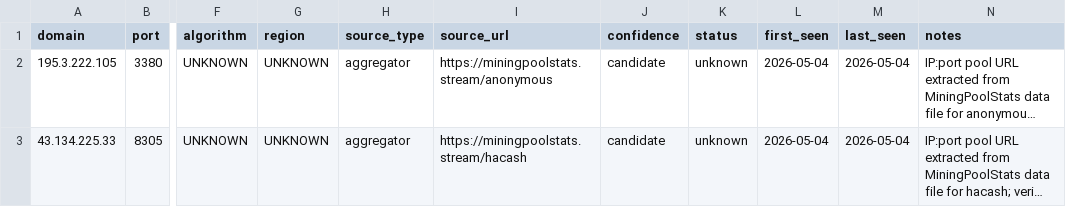
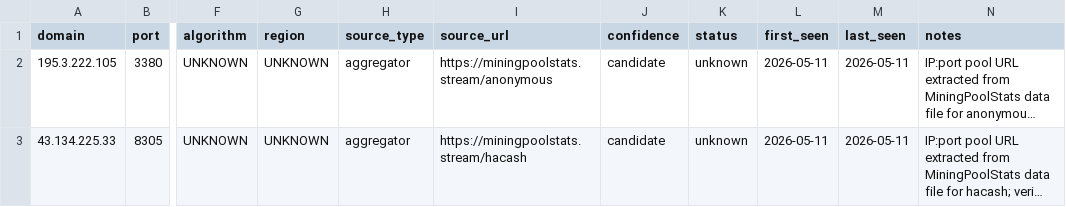
Before and after one commit to AdamYoung71/mining-pool-domain-intel, a CSV file: data/ip_pool_endpoint_candidates.csv, drawn as a sheet; only a part is shown, gaps mark what is left out; long unchanged cells end in …; the diff names each change by its address in the sheet, - before the commit and + after, or states it on an @@ line.

```diff
--- a/data/ip_pool_endpoint_candidates.csv
+++ b/data/ip_pool_endpoint_candidates.csv
-L2:L3 (first_seen): 2026-05-04
+L2:L3 (first_seen): 2026-05-11
-M2:M3 (last_seen): 2026-05-04
+M2:M3 (last_seen): 2026-05-11
```
Also changed, not shown: data/blockchain_node_candidates.csv, data/discovered_pool_domains.csv, 18 other files.
